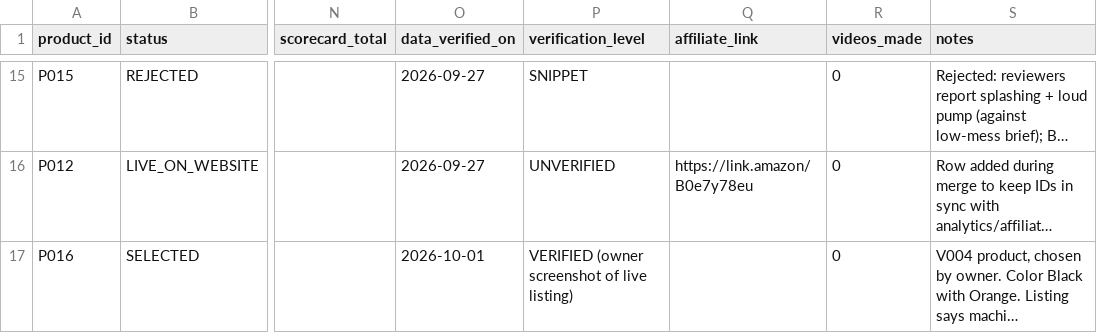
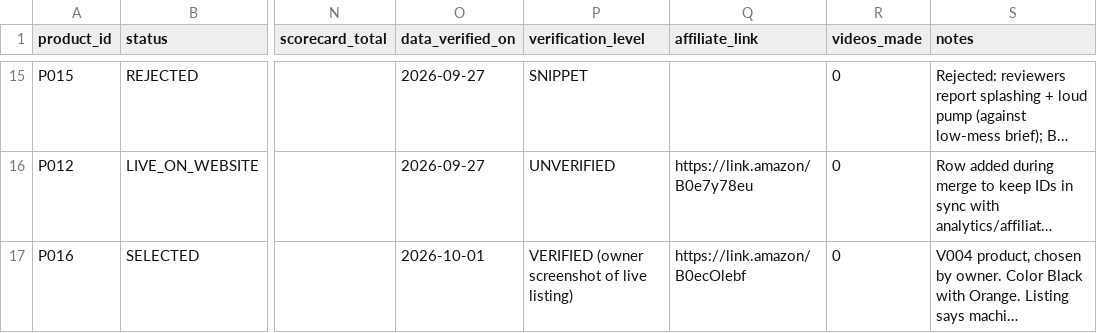
Before and after one commit to petpicks4u8/PetPicks4U, a CSV file: products/product-database.csv, drawn as a sheet; only a part is shown, gaps mark what is left out; long unchanged cells end in …; the diff names each change by its address in the sheet, - before the commit and + after, or states it on an @@ line.

```diff
--- a/products/product-database.csv
+++ b/products/product-database.csv
-Q17 (affiliate_link): (empty)
+Q17 (affiliate_link): https://link.amazon/B0ecOlebf
```
Also changed, not shown: 2 other files.
